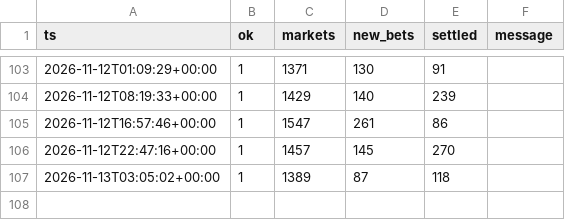
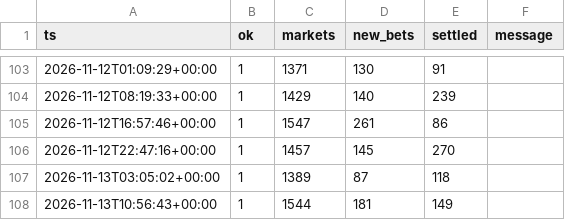
Before and after one commit to RocketLutzk/polysim, a CSV file: data/runs.csv, drawn as a sheet; only a part is shown, gaps mark what is left out; the diff names each change by its address in the sheet, - before the commit and + after, or states it on an @@ line.

```diff
--- a/data/runs.csv
+++ b/data/runs.csv
+row 108: 2026-11-13T10:56:43+00:00 | 1 | 1544 | 181 | 149
```
Also changed, not shown: 7 other files.
